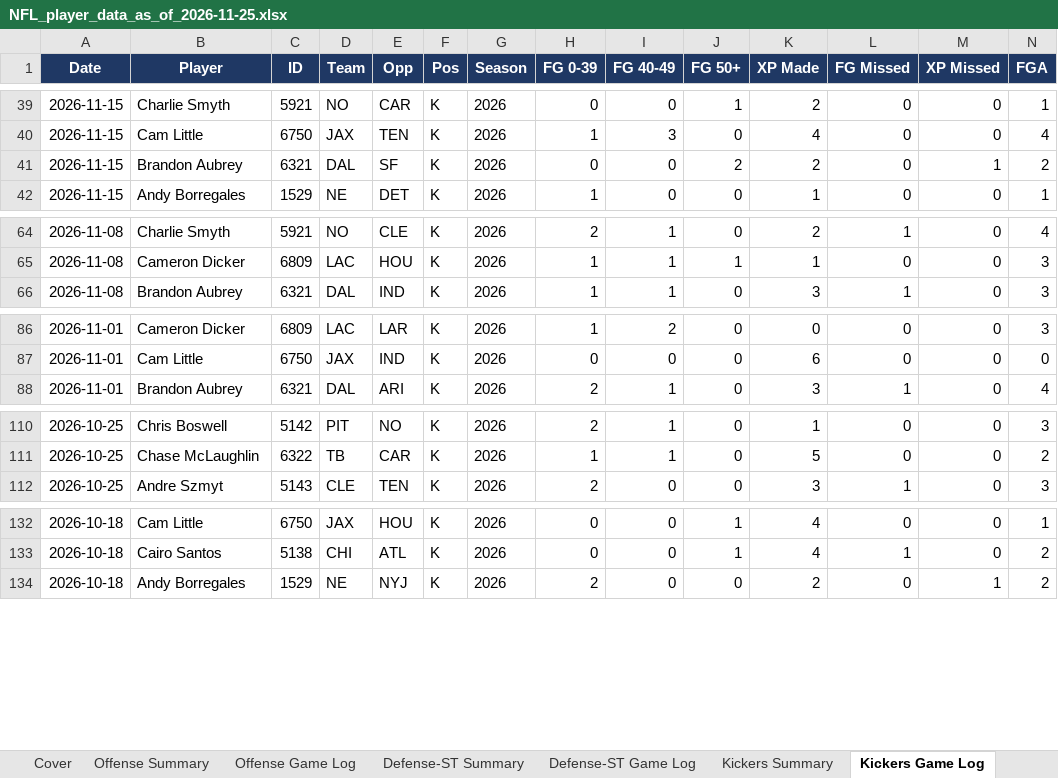
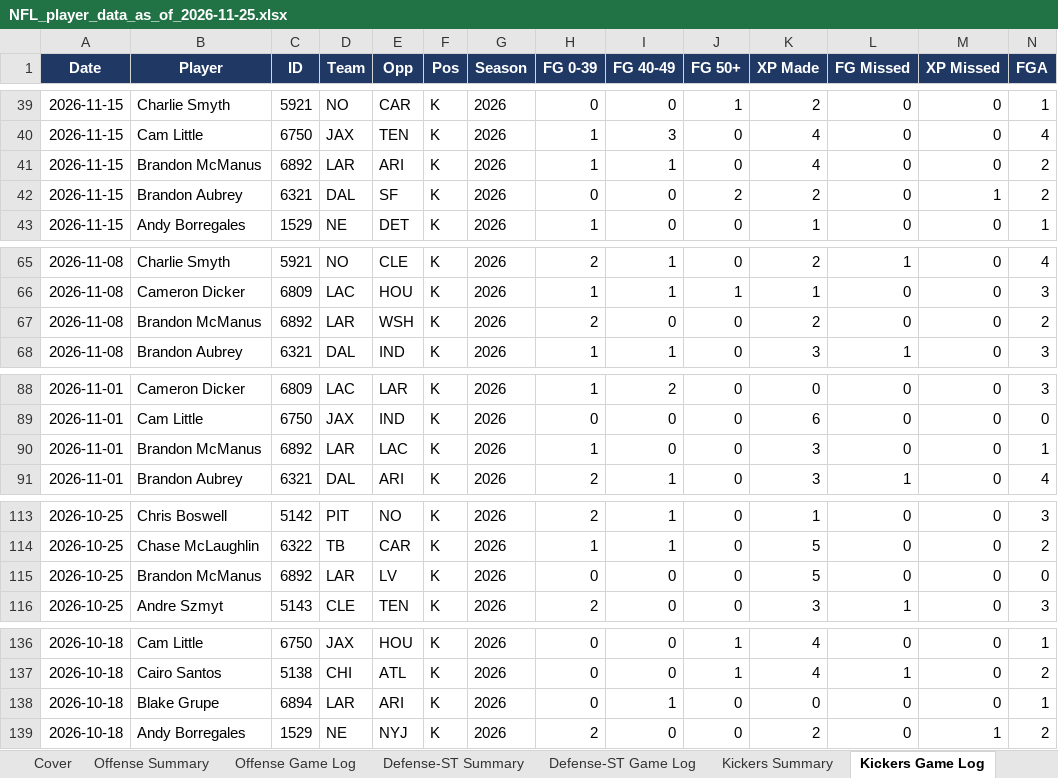
Before and after one commit to xtheredshirtx/fanduel-player-data, an Excel workbook: NFL/NFL_player_data_as_of_2026-11-25.xlsx, sheet Kickers Game Log, drawn as a sheet; only a part is shown, gaps mark what is left out; values as stored, in another font and other column widths than the file's, no borders; rows hold the shown columns only; the diff covers the shown part only; the diff names each change by its address in the sheet, - before the commit and + after, or states it on an @@ line.

```diff
--- a/NFL/NFL_player_data_as_of_2026-11-25.xlsx (sheet Kickers Game Log)
+++ b/NFL/NFL_player_data_as_of_2026-11-25.xlsx (sheet Kickers Game Log)
+row 41: 2026-11-15 | Brandon McManus | 6892 | LAR | ARI | K | 2026 | 1 | 1 | 0 | 4 | 0 | 0 | 2
+row 67: 2026-11-08 | Brandon McManus | 6892 | LAR | WSH | K | 2026 | 2 | 0 | 0 | 2 | 0 | 0 | 2
+row 90: 2026-11-01 | Brandon McManus | 6892 | LAR | LAC | K | 2026 | 1 | 0 | 0 | 3 | 0 | 0 | 1
+row 115: 2026-10-25 | Brandon McManus | 6892 | LAR | LV | K | 2026 | 0 | 0 | 0 | 5 | 0 | 0 | 0
+row 138: 2026-10-18 | Blake Grupe | 6894 | LAR | ARI | K | 2026 | 0 | 1 | 0 | 0 | 0 | 0 | 1
```
Also changed, not shown: 38 added rows elsewhere in this sheet, sheet Kickers Summary, sheet Cover, NASCAR/NASCAR_player_data_as_of_2026-11-25.xlsx, PGA/PGA_player_data_as_of_2026-11-25.xlsx, 21 other files.
